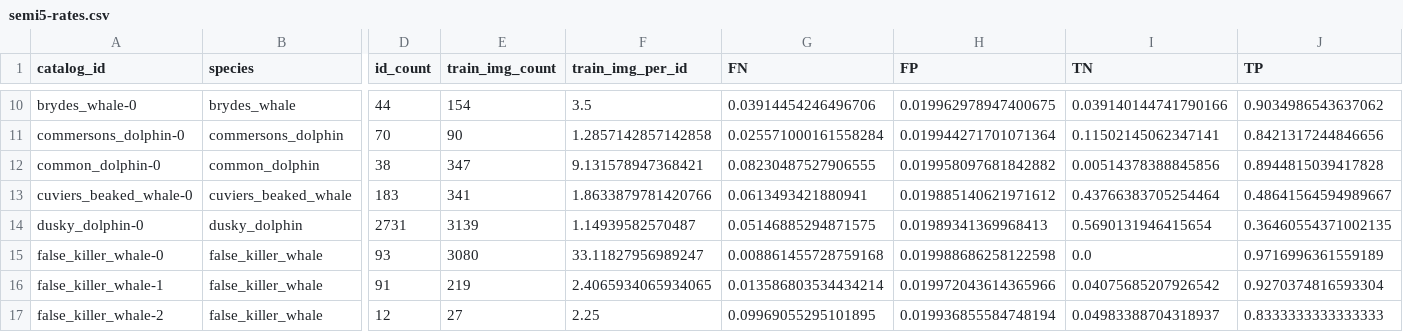
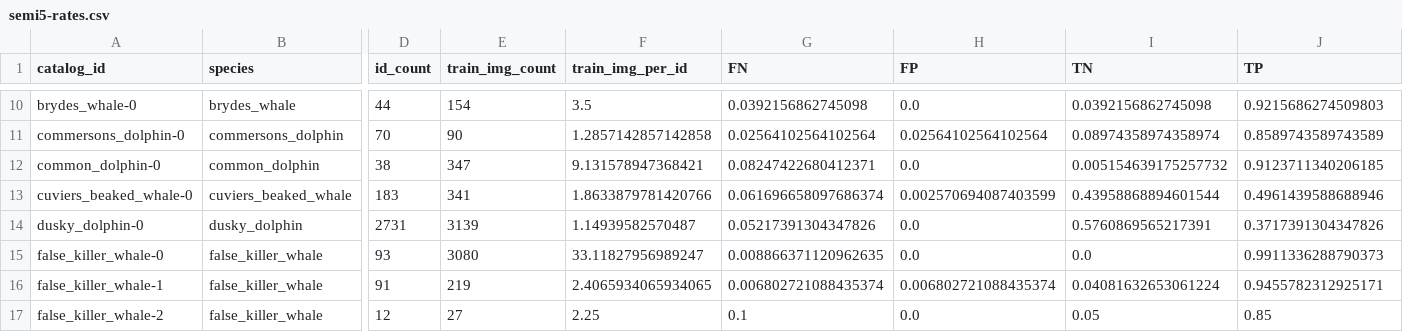
Before and after one commit to philpatton/autocapture, a CSV file: input/semi5-rates.csv, drawn as a sheet; only a part is shown, gaps mark what is left out; the diff covers the shown part only; the diff names each change by its address in the sheet, - before the commit and + after, or states it on an @@ line.

```diff
--- a/input/semi5-rates.csv
+++ b/input/semi5-rates.csv
-G10 (FN): 0.03914454246496706
+G10 (FN): 0.0392156862745098
-H10 (FP): 0.019962978947400675
+H10 (FP): 0.0
-I10 (TN): 0.039140144741790166
+I10 (TN): 0.0392156862745098
-J10 (TP): 0.9034986543637062
+J10 (TP): 0.9215686274509803
-G11 (FN): 0.025571000161558284
+G11 (FN): 0.02564102564102564
-H11 (FP): 0.019944271701071364
+H11 (FP): 0.02564102564102564
-I11 (TN): 0.11502145062347141
+I11 (TN): 0.08974358974358974
-J11 (TP): 0.8421317244846656
+J11 (TP): 0.8589743589743589
-G12 (FN): 0.08230487527906555
+G12 (FN): 0.08247422680412371
-H12 (FP): 0.019958097681842882
+H12 (FP): 0.0
-I12 (TN): 0.00514378388845856
+I12 (TN): 0.005154639175257732
-J12 (TP): 0.8944815039417828
+J12 (TP): 0.9123711340206185
-G13 (FN): 0.0613493421880941
+G13 (FN): 0.061696658097686374
-H13 (FP): 0.019885140621971612
+H13 (FP): 0.002570694087403599
-I13 (TN): 0.43766383705254464
+I13 (TN): 0.43958868894601544
-J13 (TP): 0.48641564594989667
+J13 (TP): 0.4961439588688946
-G14 (FN): 0.05146885294871575
+G14 (FN): 0.05217391304347826
-H14 (FP): 0.01989341369968413
+H14 (FP): 0.0
-I14 (TN): 0.5690131946415654
+I14 (TN): 0.5760869565217391
-J14 (TP): 0.36460554371002135
+J14 (TP): 0.3717391304347826
-G15 (FN): 0.008861455728759168
+G15 (FN): 0.008866371120962635
-H15 (FP): 0.019988686258122598
+H15 (FP): 0.0
-J15 (TP): 0.9716996361559189
+J15 (TP): 0.9911336288790373
-G16 (FN): 0.013586803534434214
+G16 (FN): 0.006802721088435374
-H16 (FP): 0.019972043614365966
+H16 (FP): 0.006802721088435374
-I16 (TN): 0.04075685207926542
+I16 (TN): 0.04081632653061224
-J16 (TP): 0.9270374816593304
+J16 (TP): 0.9455782312925171
-G17 (FN): 0.09969055295101895
+G17 (FN): 0.1
-H17 (FP): 0.019936855584748194
+H17 (FP): 0.0
-I17 (TN): 0.04983388704318937
+I17 (TN): 0.05
-J17 (TP): 0.8333333333333333
+J17 (TP): 0.85
```
Also changed, not shown: 117 edited cells elsewhere in this file, 1 other file.
